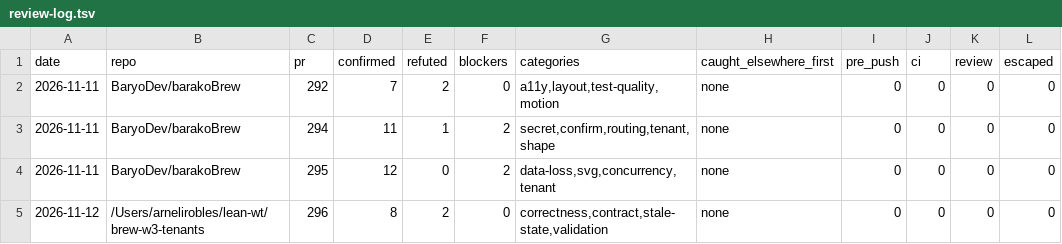
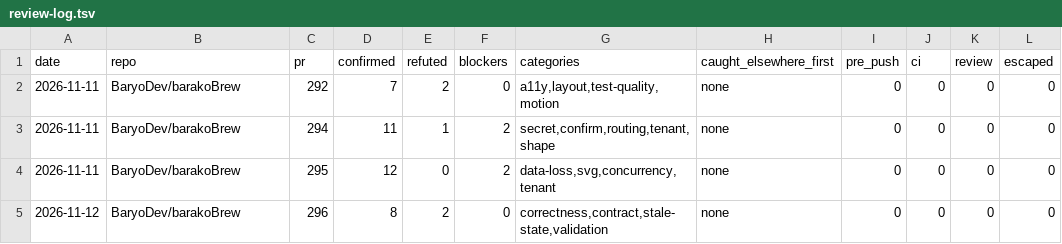
Before and after one commit to BaryoDev/barakoBrew, a TSV file: review-log.tsv, drawn as a sheet.

Commit message:
name the repo in the 296 review row

```diff
--- a/review-log.tsv
+++ b/review-log.tsv
@@ -4,2 +4,2 @@ date	repo	pr	confirmed	refuted	blockers	categories	caught_elsewhere_first	pre_pu
 2026-11-11	BaryoDev/barakoBrew	295	12	0	2	data-loss,svg,concurrency,tenant	none	0	0	0	0
-2026-11-12	/Users/arnelirobles/lean-wt/brew-w3-tenants	296	8	2	0	correctness,contract,stale-state,validation	none	0	0	0	0
+2026-11-12	BaryoDev/barakoBrew	296	8	2	0	correctness,contract,stale-state,validation	none	0	0	0	0
```
